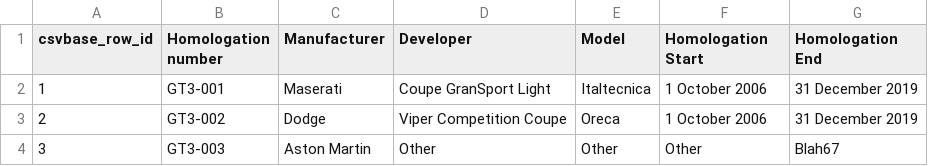
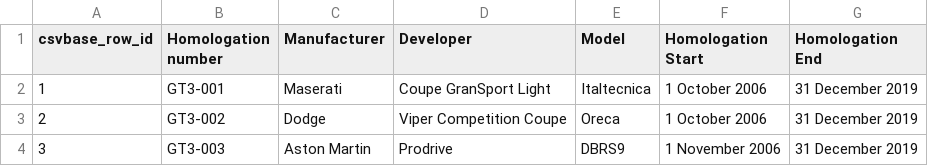
Before and after one commit to calpaterson/test-repo-gtcars, a CSV file: gtcars.csv, drawn as a sheet.

Commit message:
csvbase commit

```diff
--- a/gtcars.csv
+++ b/gtcars.csv
@@ -3,2 +3,2 @@ csvbase_row_id,Homologation number,Manufacturer,Developer,Model,Homologation Sta
 2,GT3-002,Dodge,Viper Competition Coupe,Oreca,1 October 2006,31 December 2019
-3,GT3-003,Aston Martin,Other,Other,Other,Blah67
+3,GT3-003,Aston Martin,Prodrive,DBRS9,1 November 2006,31 December 2019
```
